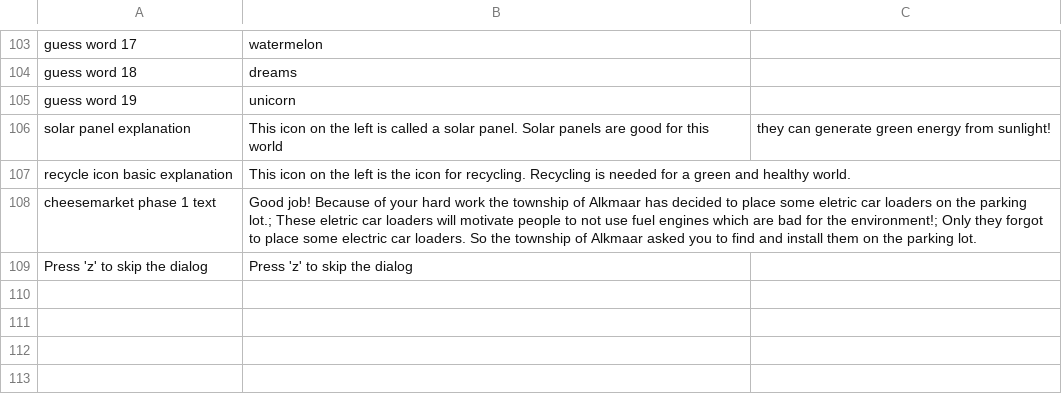
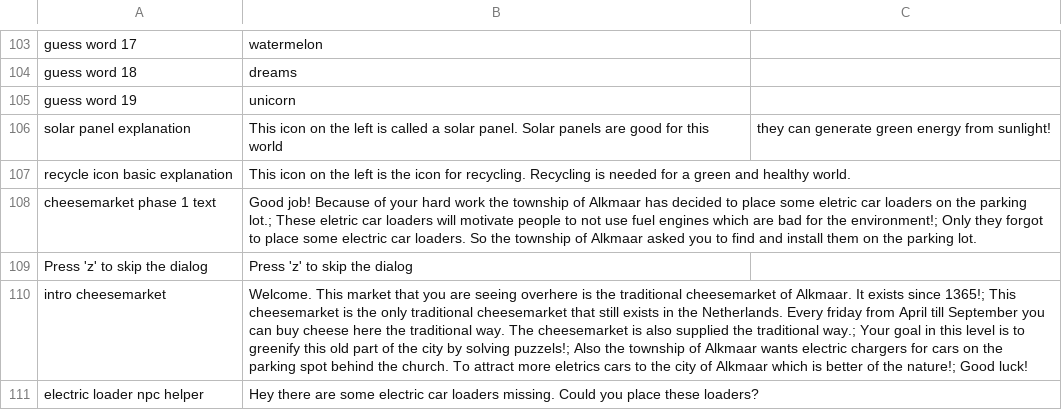
Before and after one commit to roycruiming/greenifyAlkmaar, a CSV file: Basic movement/Assets/Resources/TranslationFiles/Languages/english.csv, drawn as a sheet; only a part is shown, gaps mark what is left out; the diff names each change by its address in the sheet, - before the commit and + after, or states it on an @@ line.

```diff
--- a/Basic movement/Assets/Resources/TranslationFiles/Languages/english.csv
+++ b/Basic movement/Assets/Resources/TranslationFiles/Languages/english.csv
+row 110: intro cheesemarket | Welcome. This market that you are seeing overhere is the traditional cheesemarket of Alkmaar. It exists since 1365!; This cheesemarket is the only traditional cheesemarket that still exists in the Netherlands. Every friday from April till September you can buy cheese here the traditional way. The cheesemarket is also supplied the traditional way.; Your goal in this level is to greenify this old part of the city by solving puzzels!; Also the township of Alkmaar wants electric chargers for cars on the parking spot behind the church. To attract more eletrics cars to the city of Alkmaar which is better of the nature!; Good luck!
+row 111: electric loader npc helper | Hey there are some electric car loaders missing. Could you place these loaders?
```
Also changed, not shown: Basic movement/Assets/Resources/TranslationFiles/Languages/nederlands.csv, Basic movement/Assets/Resources/TranslationFiles/translation_keys.csv, 8 other files.
